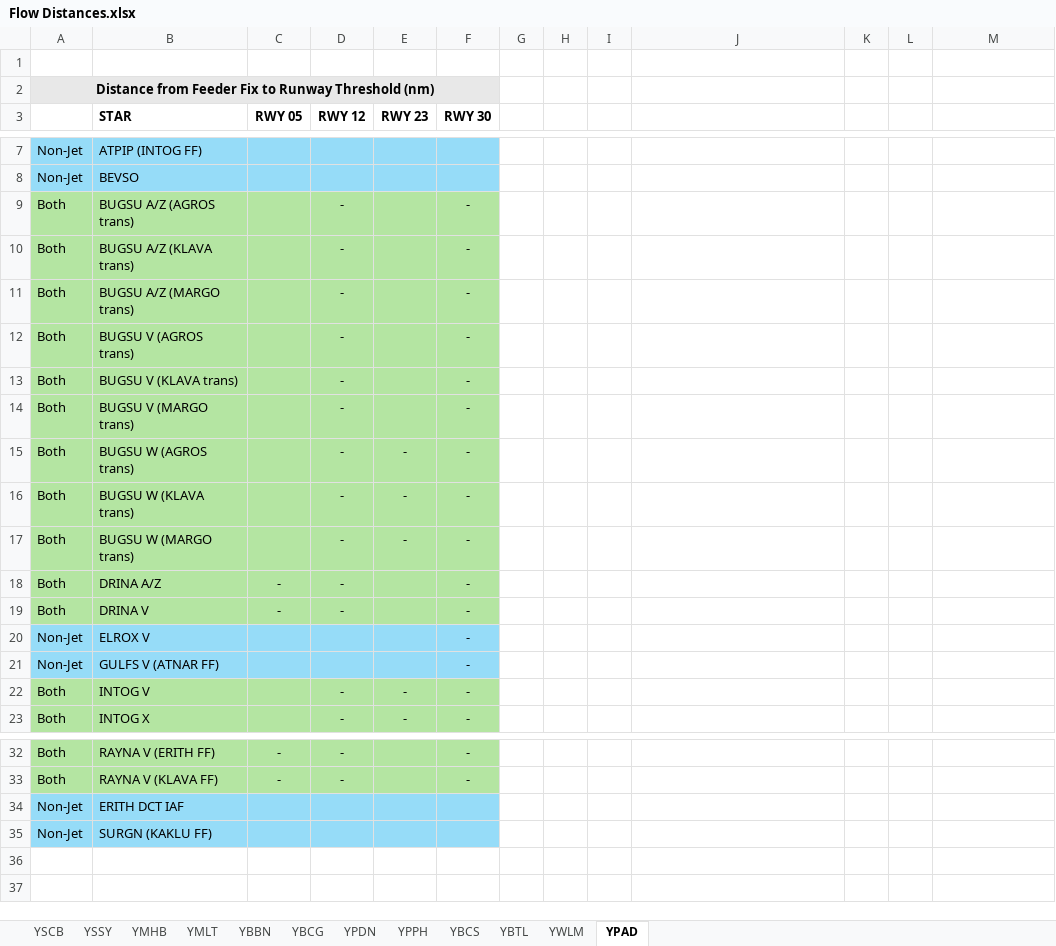
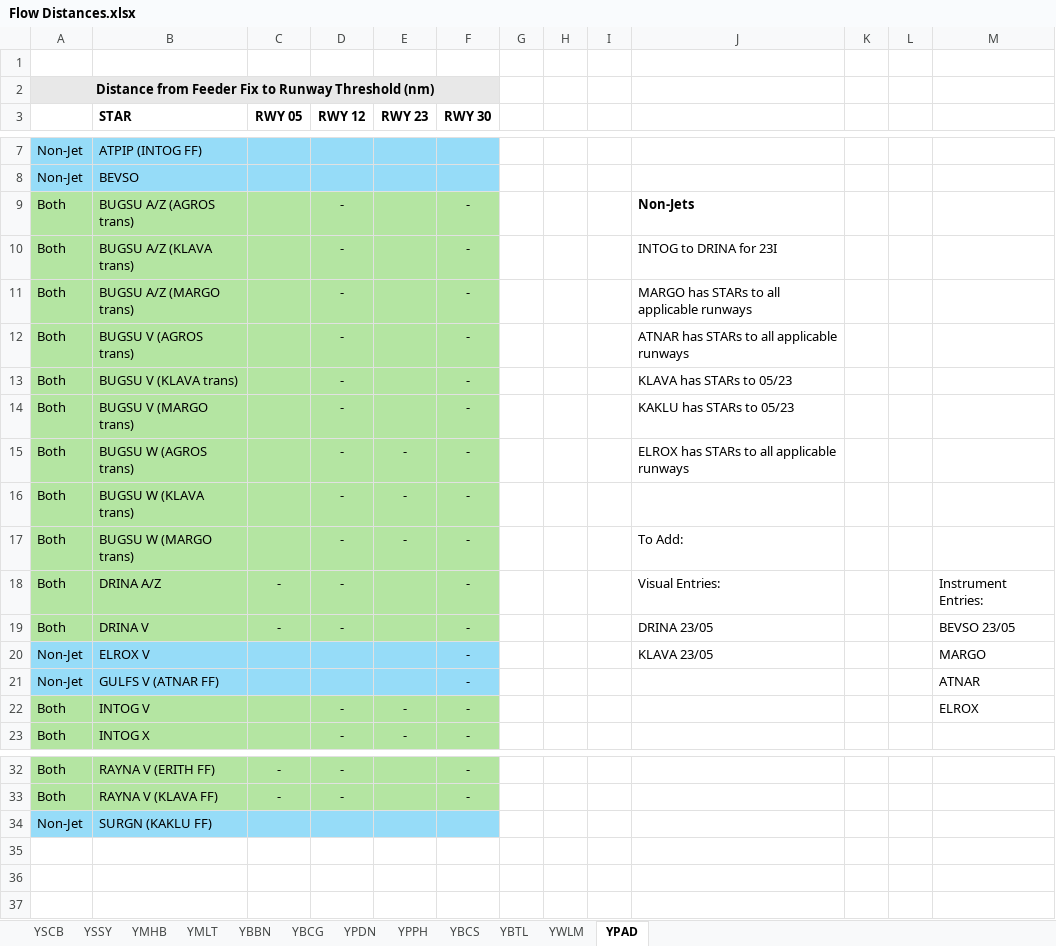
Before and after one commit to vatpac-technology/image-source-files, an Excel workbook: flow-data/Flow Distances.xlsx, sheet YPAD, drawn as a sheet; only a part is shown, gaps mark what is left out; values as stored, in another font and other column widths than the file's, no borders; removed rows and columns are numbered as before the commit, all else as after; the diff names each change by its address in the sheet, - before the commit and + after, or states it on an @@ line.

Commit message:
Add YPAD notes

```diff
--- a/flow-data/Flow Distances.xlsx (sheet YPAD)
+++ b/flow-data/Flow Distances.xlsx (sheet YPAD)
-J9: (empty)
+J9: Non-Jets
-J10: (empty)
+J10: INTOG to DRINA for 23I
-J11: (empty)
+J11: MARGO has STARs to all applicable runways
-J12: (empty)
+J12: ATNAR has STARs to all applicable runways
-J13: (empty)
+J13: KLAVA has STARs to 05/23
-J14: (empty)
+J14: KAKLU has STARs to 05/23
-J15: (empty)
+J15: ELROX has STARs to all applicable runways
-J17: (empty)
+J17: To Add:
-J18: (empty)
+J18: Visual Entries:
-M18: (empty)
+M18: Instrument Entries:
-J19: (empty)
+J19: DRINA 23/05
-M19: (empty)
+M19: BEVSO 23/05
-J20: (empty)
+J20: KLAVA 23/05
-M20: (empty)
+M20: MARGO
-M21: (empty)
+M21: ATNAR
-M22: (empty)
+M22: ELROX
-row 34: Non-Jet | ERITH DCT IAF
+row 35: (empty)
```
